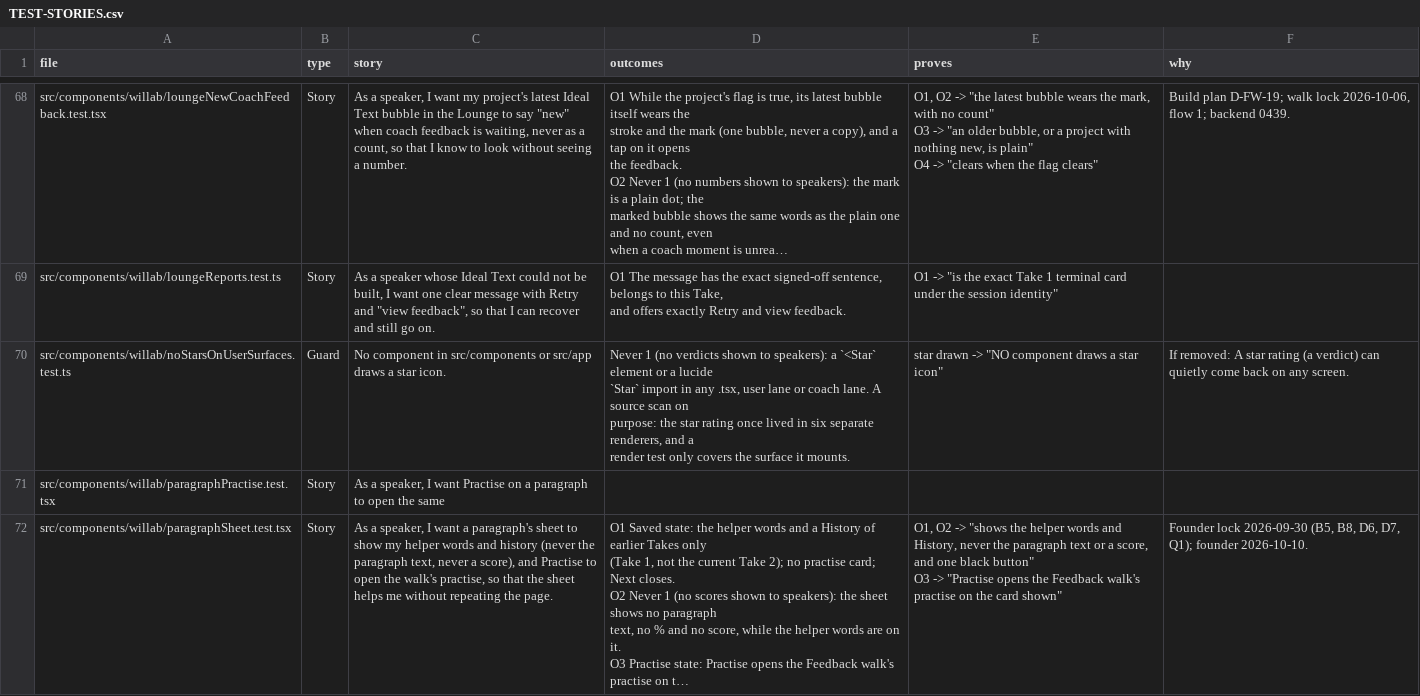
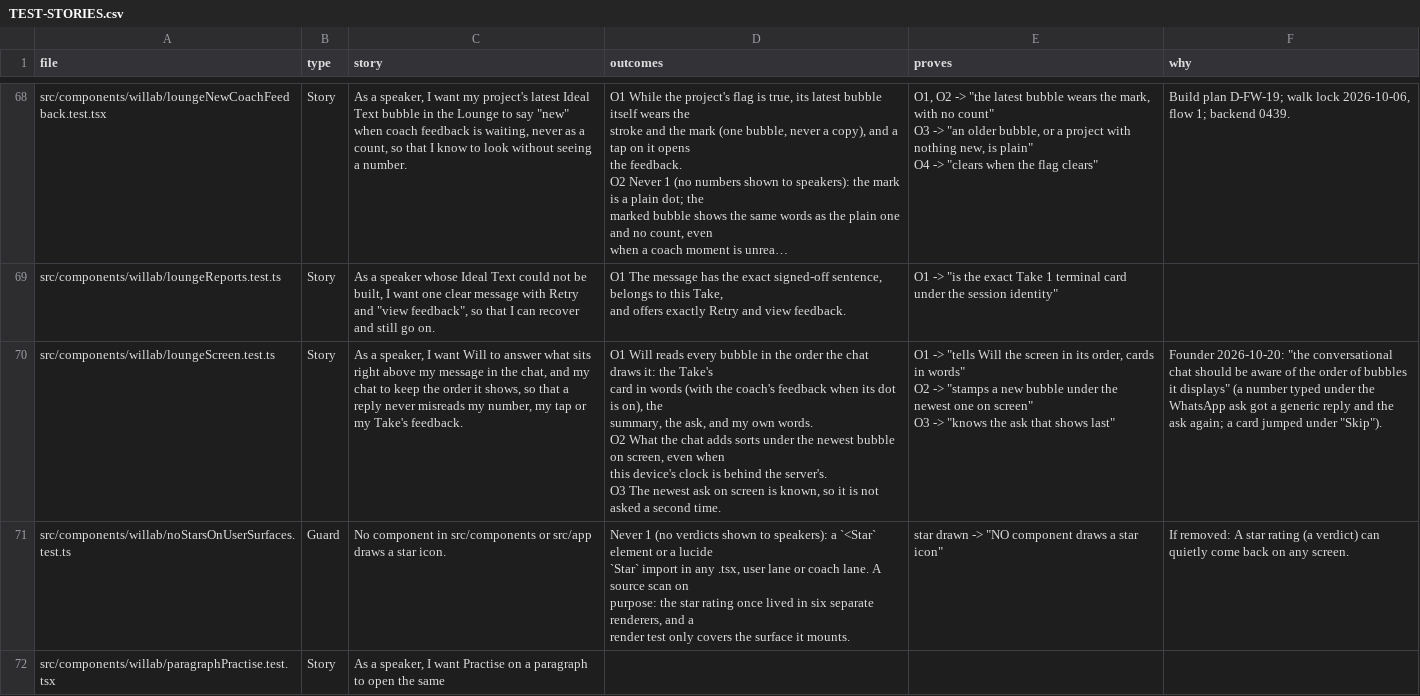
Before and after one commit to wilplus/frontend-cursor, a CSV file: docs/TEST-STORIES.csv, drawn as a sheet; only a part is shown, gaps mark what is left out; the shorter side is filled out with more unchanged rows; long unchanged cells end in ….

```diff
--- a/docs/TEST-STORIES.csv
+++ b/docs/TEST-STORIES.csv
@@ -448,2 +448,10 @@ src/components/willab/loungeReports.test.ts,Story,"As a speaker whose Ideal Text
 and offers exactly Retry and view feedback.","O1 -> ""is the exact Take 1 terminal card under the session identity""",
+src/components/willab/loungeScreen.test.ts,Story,"As a speaker, I want Will to answer what sits right above my message in the chat, and my chat to keep the order it shows, so that a reply never misreads my number, my tap or my Take's feedback.","O1  Will reads every bubble in the order the chat draws it: the Take's
+card in words (with the coach's feedback when its dot is on), the
+summary, the ask, and my own words.
+O2  What the chat adds sorts under the newest bubble on screen, even when
+this device's clock is behind the server's.
+O3  The newest ask on screen is known, so it is not asked a second time.","O1 -> ""tells Will the screen in its order, cards in words""
+O2 -> ""stamps a new bubble under the newest one on screen""
+O3 -> ""knows the ask that shows last""","Founder 2026-10-20: ""the conversational chat should be aware of the order of bubbles it displays"" (a number typed under the WhatsApp ask got a generic reply and the ask again; a card jumped under ""Skip"")."
 src/components/willab/noStarsOnUserSurfaces.test.ts,Guard,No component in src/components or src/app draws a star icon.,"Never 1 (no verdicts shown to speakers): a `<Star` element or a lucide
```
Also changed, not shown: 9 other files.
